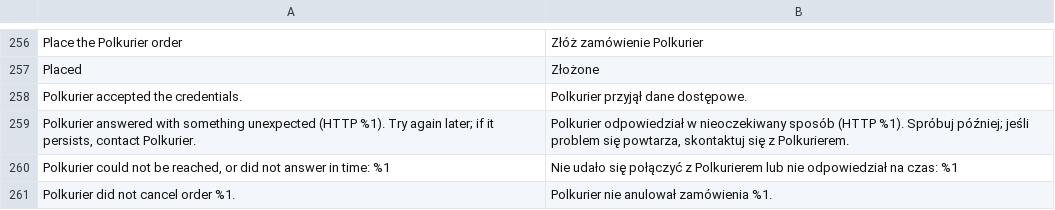
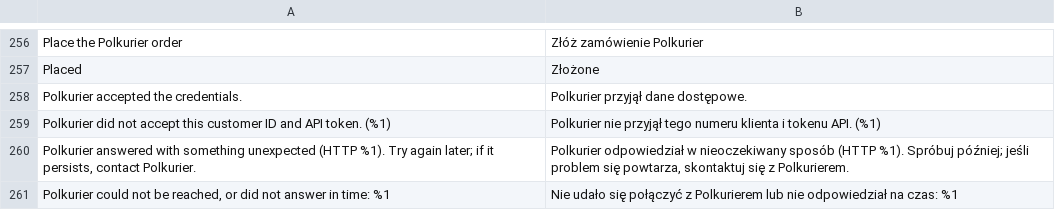
Before and after one commit to Polkurier/magento2-shipping, a CSV file: src/i18n/pl_PL.csv, drawn as a sheet; only a part is shown, gaps mark what is left out; the shorter side is filled out with more unchanged rows.

```diff
--- a/src/i18n/pl_PL.csv
+++ b/src/i18n/pl_PL.csv
@@ -258,2 +258,3 @@
 "Polkurier accepted the credentials.","Polkurier przyjął dane dostępowe."
+"Polkurier did not accept this customer ID and API token. (%1)","Polkurier nie przyjął tego numeru klienta i tokenu API. (%1)"
 "Polkurier answered with something unexpected (HTTP %1). Try again later; if it persists, contact Polkurier.","Polkurier odpowiedział w nieoczekiwany sposób (HTTP %1). Spróbuj później; jeśli problem się powtarza, skontaktuj się z Polkurierem."
```
Also changed, not shown: src/i18n/en_US.csv, 2 other files.
